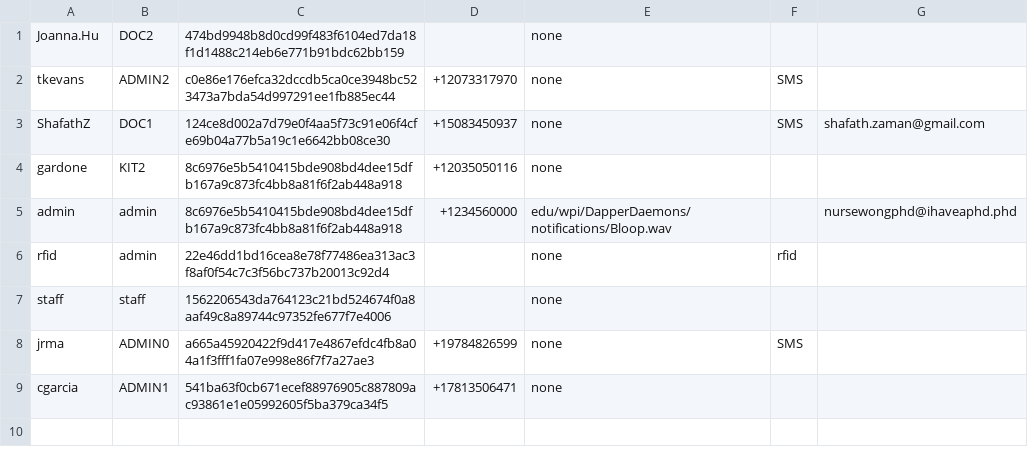
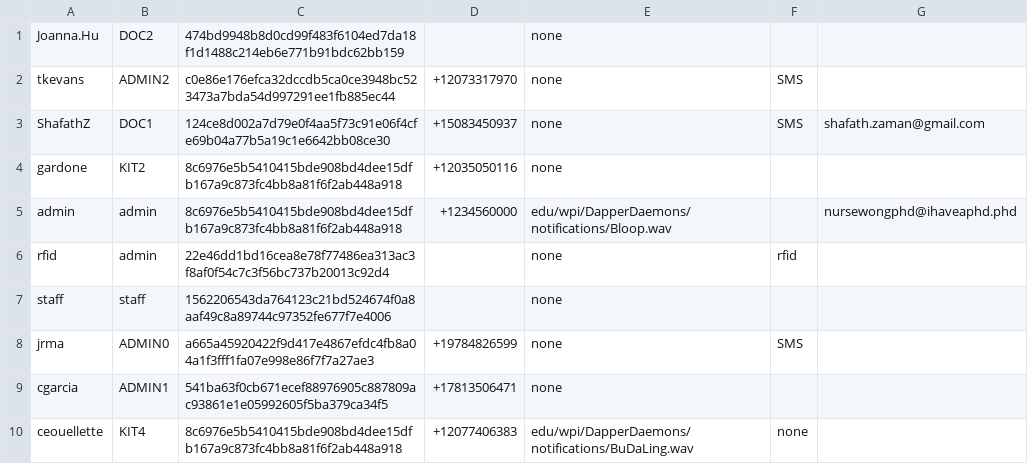
Before and after one commit to CS3733-D22-Team-D/CS3733-D22-Team-D-Application, a CSV file: Accounts_save.csv, drawn as a sheet; the diff names each change by its address in the sheet, - before the commit and + after, or states it on an @@ line.

```diff
--- a/Accounts_save.csv
+++ b/Accounts_save.csv
+row 10: ceouellette | KIT4 | 8c6976e5b5410415bde908bd4dee15dfb167a9c873fc4bb8a81f6f2ab448a918 | +12077406383 | edu/wpi/DapperDaemons/notifications/BuDaLing.wav | none
```
Also changed, not shown: LabRequest_save.csv, 8 other files.
